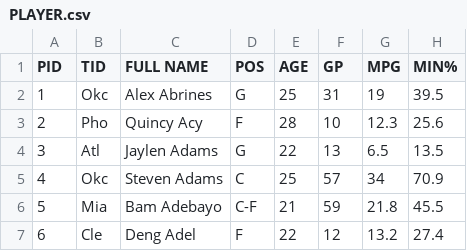
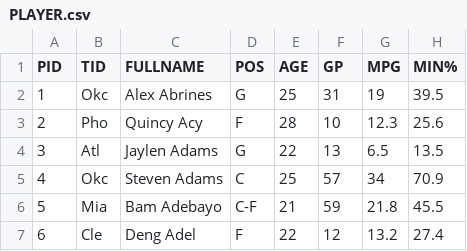
Before and after one commit to yj7082126/yk2805_yw3203_w4111project, a CSV file: Part2/PLAYER.csv, drawn as a sheet; only a part is shown; the diff names each change by its address in the sheet, - before the commit and + after, or states it on an @@ line.

```diff
--- a/Part2/PLAYER.csv
+++ b/Part2/PLAYER.csv
-C1: FULL NAME
+C1: FULLNAME
```
Also changed, not shown: 2 other files.
